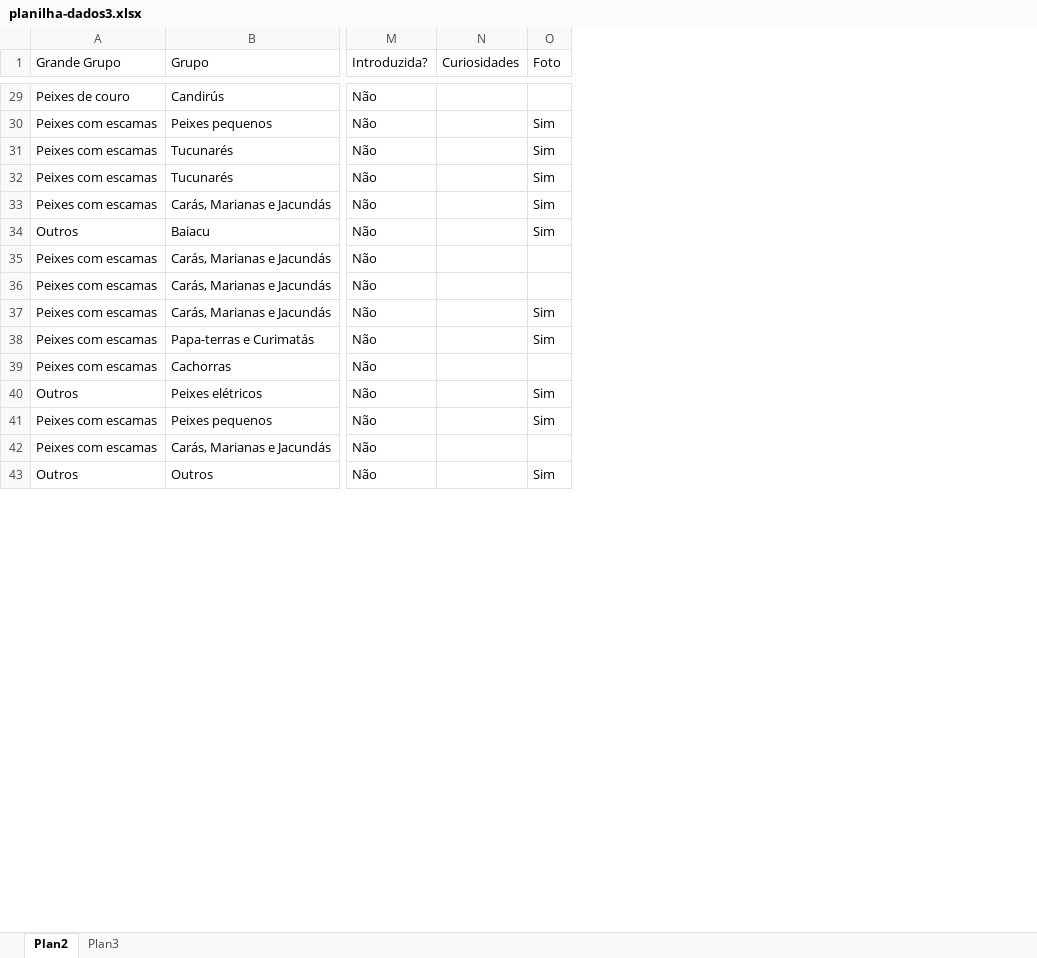
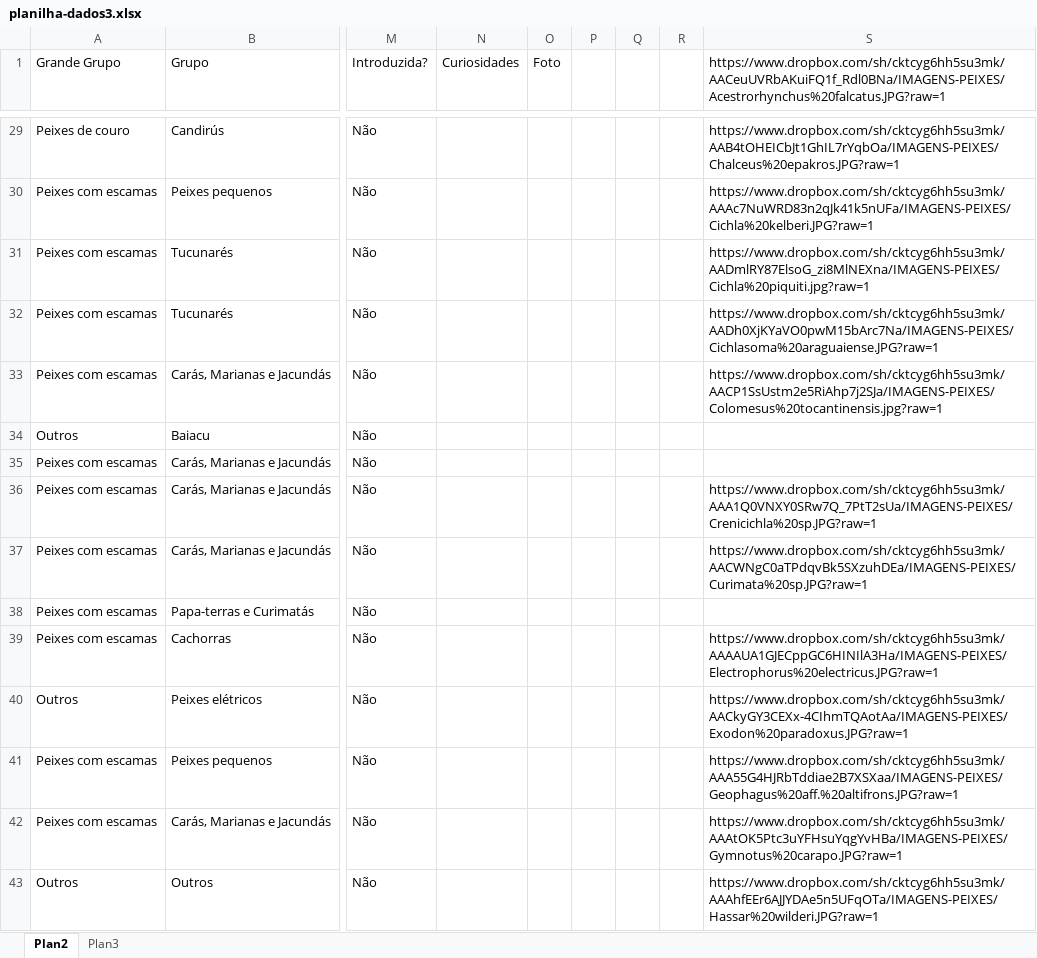
Before and after one commit to fga-eps-mds/2021.1-Pro-Especies-FishWiki, an Excel workbook: src/utils/seed/planilha-dados3.xlsx, sheet Plan2, drawn as a sheet; only a part is shown, gaps mark what is left out; values as stored, in another font and other column widths than the file's, no borders; charts and pictures not drawn; the diff covers the shown part only; the diff names each change by its address in the sheet, - before the commit and + after, or states it on an @@ line.

```diff
--- a/src/utils/seed/planilha-dados3.xlsx (sheet Plan2)
+++ b/src/utils/seed/planilha-dados3.xlsx (sheet Plan2)
+column P, empty
+column Q, empty
+column R, empty
+column S, row 1: https://www.dropbox.com/sh/cktcyg6hh5su3mk/AACeuUVRbAKuiFQ1f_Rdl0BNa/IMAGENS-PEIXES/Acestrorhynchus%20falcatus.JPG?raw=1; rows 29-43: https://www.dropbox.com/sh/cktcyg6hh5su3mk/AAB4tOHEICbJt1GhIL7rYqbOa/IMAGENS-PEIXES/Chalceus%20epakros.JPG?raw=1 | https://www.dropbox.com/sh/cktcyg6hh5su3mk/AAAc7NuWRD83n2qJk41k5nUFa/IMAGENS-PEIXES/Cichla%20kelberi.JPG?raw=1 | https://www.dropbox.com/sh/cktcyg6hh5su3mk/AADmlRY87ElsoG_zi8MlNEXna/IMAGENS-PEIXES/Cichla%20piquiti.jpg?raw=1 | https://www.dropbox.com/sh/cktcyg6hh5su3mk/AADh0XjKYaVO0pwM15bArc7Na/IMAGENS-PEIXES/Cichlasoma%20araguaiense.JPG?raw=1 | https://www.dropbox.com/sh/cktcyg6hh5su3mk/AACP1SsUstm2e5RiAhp7j2SJa/IMAGENS-PEIXES/Colomesus%20tocantinensis.jpg?raw=1 |  |  | https://www.dropbox.com/sh/cktcyg6hh5su3mk/AAA1Q0VNXY0SRw7Q_7PtT2sUa/IMAGENS-PEIXES/Crenicichla%20sp.JPG?raw=1 | https://www.dropbox.com/sh/cktcyg6hh5su3mk/AACWNgC0aTPdqvBk5SXzuhDEa/IMAGENS-PEIXES/Curimata%20sp.JPG?raw=1 |  | https://www.dropbox.com/sh/cktcyg6hh5su3mk/AAAAUA1GJECppGC6HINIlA3Ha/IMAGENS-PEIXES/Electrophorus%20electricus.JPG?raw=1 | https://www.dropbox.com/sh/cktcyg6hh5su3mk/AACkyGY3CEXx-4CIhmTQAotAa/IMAGENS-PEIXES/Exodon%20paradoxus.JPG?raw=1 | https://www.dropbox.com/sh/cktcyg6hh5su3mk/AAA55G4HJRbTddiae2B7XSXaa/IMAGENS-PEIXES/Geophagus%20aff.%20altifrons.JPG?raw=1 | https://www.dropbox.com/sh/cktcyg6hh5su3mk/AAAtOK5Ptc3uYFHsuYqgYvHBa/IMAGENS-PEIXES/Gymnotus%20carapo.JPG?raw=1 | https://www.dropbox.com/sh/cktcyg6hh5su3mk/AAAhfEEr6AJJYDAe5n5UFqOTa/IMAGENS-PEIXES/Hassar%20wilderi.JPG?raw=1
-O30:O34 (Foto): Sim
+O30:O34 (Foto): (empty)
-O37:O38 (Foto): Sim
+O37:O38 (Foto): (empty)
-O40:O41 (Foto): Sim
+O40:O41 (Foto): (empty)
-O43 (Foto): Sim
+O43 (Foto): (empty)
```
Also changed, not shown: 84 edited cells elsewhere in this sheet, 3 other files.
